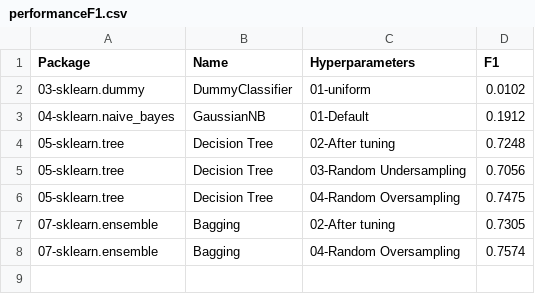
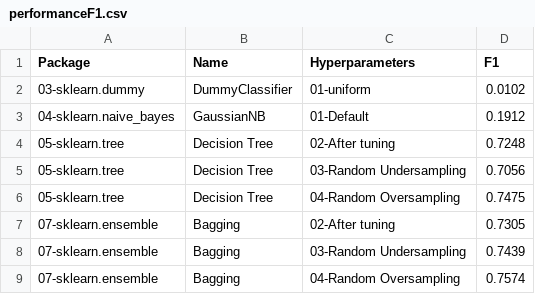
Before and after one commit to franck-benault/Fraud-Detection-simulated-data, a CSV file: data/results/performanceF1.csv, drawn as a sheet.

```diff
--- a/data/results/performanceF1.csv
+++ b/data/results/performanceF1.csv
@@ -7,2 +7,3 @@ Package,Name,Hyperparameters,F1
 07-sklearn.ensemble,Bagging,02-After tuning,0.7305
+07-sklearn.ensemble,Bagging,03-Random Undersampling,0.7439
 07-sklearn.ensemble,Bagging,04-Random Oversampling,0.7574
```
Also changed, not shown: data/results/learnngTest.csv, data/results/timeResponse.csv, 2 other files.
